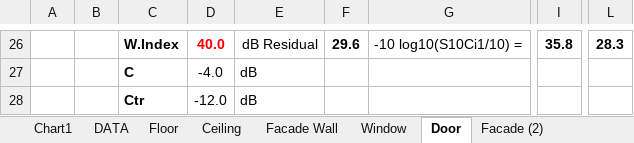
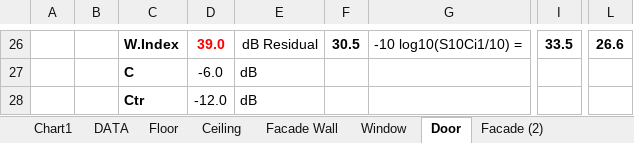
Before and after one commit to MLercari/MusicalAcousticsHWs, an Excel workbook: RoomAcoustics/room_design.xlsm, sheet Door, drawn as a sheet; only a part is shown, gaps mark what is left out; values as stored, in another font and other column widths than the file's, no borders; charts and pictures and conditional formats not drawn; the diff covers the shown part only; the diff names each change by its address in the sheet, - before the commit and + after, or states it on an @@ line.

```diff
--- a/RoomAcoustics/room_design.xlsm (sheet Door)
+++ b/RoomAcoustics/room_design.xlsm (sheet Door)
-D26: 40.0
+D26: 39.0
-F26: 29.6
+F26: 30.5
-I26: 35.8
+I26: 33.5
-L26: 28.3
+L26: 26.6
-D27: -4.0
+D27: -6.0
```
Also changed, not shown: 35 edited cells elsewhere in this sheet, sheet Full Facade, sheet Facade (2), sheet DATA, 4 other files.
